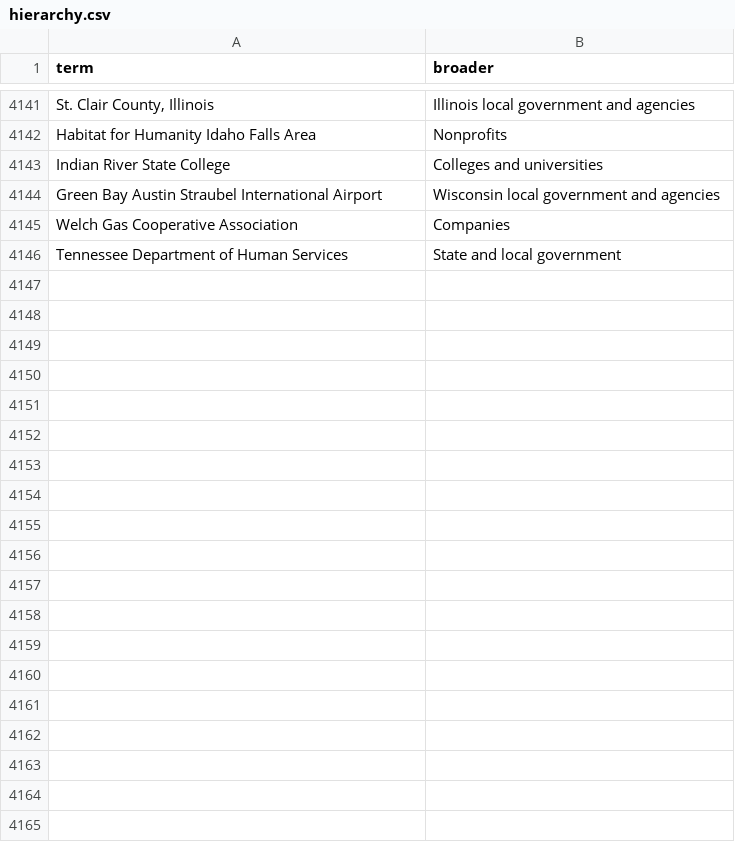
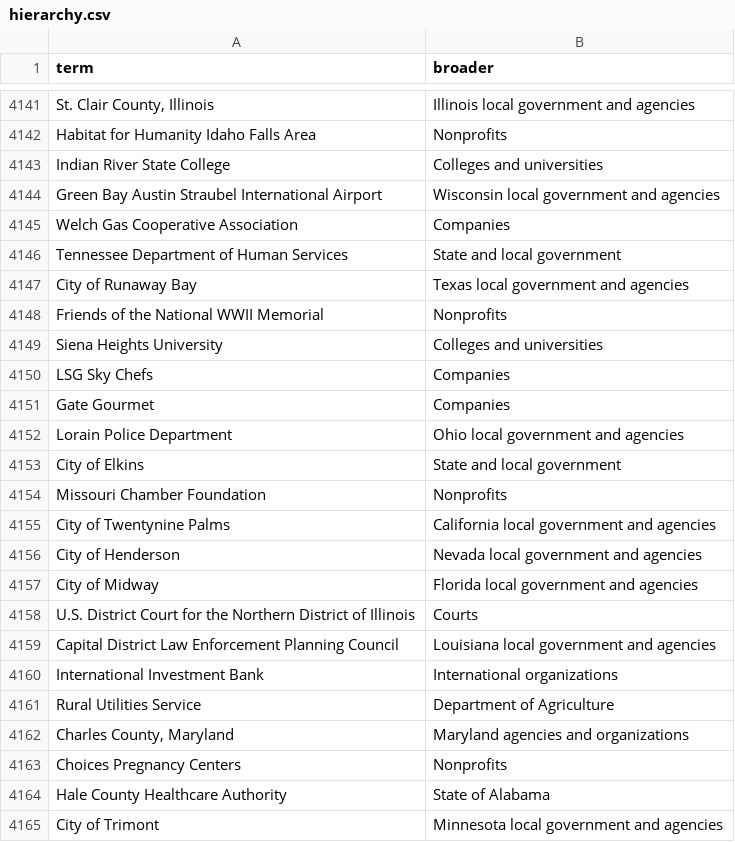
Before and after one commit to Robin-IA/Congressional-Letters-Dev, a CSV file: vocabulary/hierarchy.csv, drawn as a sheet; only a part is shown, gaps mark what is left out; the diff covers the shown part only.

```diff
--- a/vocabulary/hierarchy.csv
+++ b/vocabulary/hierarchy.csv
@@ -4146 +4146,20 @@ Welch Gas Cooperative Association,Companies
 Tennessee Department of Human Services,State and local government
+City of Runaway Bay,Texas local government and agencies
+Friends of the National WWII Memorial,Nonprofits
+Siena Heights University,Colleges and universities
+LSG Sky Chefs,Companies
+Gate Gourmet,Companies
+Lorain Police Department,Ohio local government and agencies
+City of Elkins,State and local government
+Missouri Chamber Foundation,Nonprofits
+City of Twentynine Palms,California local government and agencies
+City of Henderson,Nevada local government and agencies
+City of Midway,Florida local government and agencies
+U.S. District Court for the Northern District of Illinois,Courts
+Capital District Law Enforcement Planning Council,Louisiana local government and agencies
+International Investment Bank,International organizations
+Rural Utilities Service,Department of Agriculture
+"Charles County, Maryland",Maryland agencies and organizations
+Choices Pregnancy Centers,Nonprofits
+Hale County Healthcare Authority,State of Alabama
+City of Trimont,Minnesota local government and agencies
```
Also changed, not shown: 76 added rows elsewhere in this file, vocabulary/letter-direction.csv, 3 other files.
